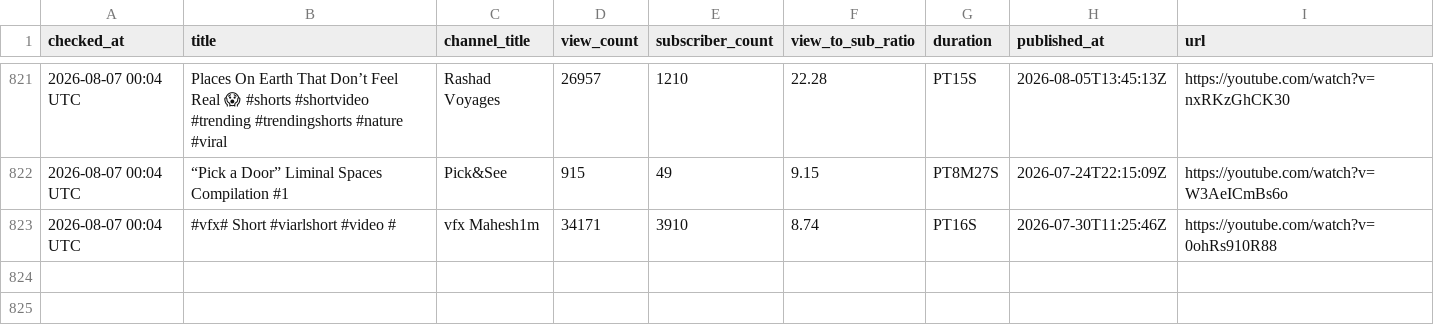
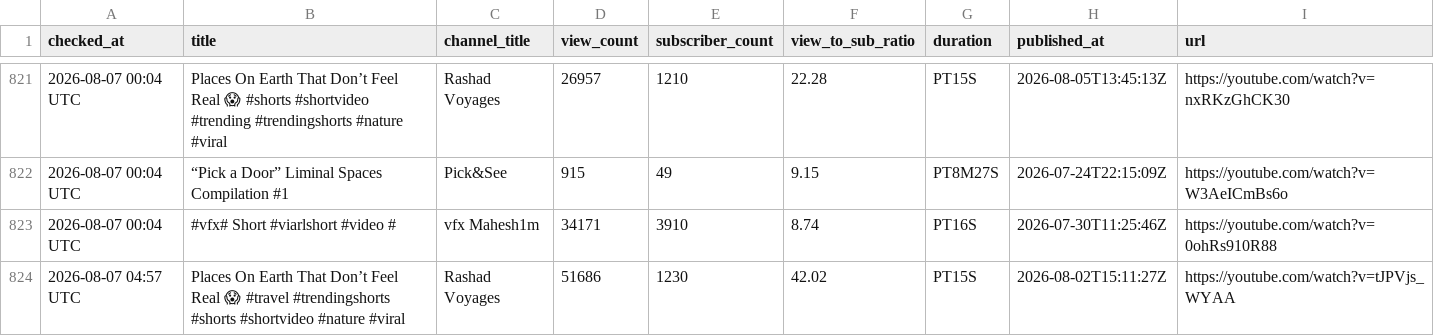
Before and after one commit to raccoon11010/viral-tracker, a CSV file: results.csv, drawn as a sheet; only a part is shown, gaps mark what is left out.

Commit message:
update results Fri Aug  7 04:57:06 UTC 2026

```diff
--- a/results.csv
+++ b/results.csv
@@ -827 +827,2 @@ checked_at,title,channel_title,view_count,subscriber_count,view_to_sub_ratio,dur
 2026-08-07 00:04 UTC,#vfx# Short #viarlshort #video #,vfx Mahesh1m,34171,3910,8.74,PT16S,2026-07-30T11:25:46Z,https://youtube.com/watch?v=0ohRs910R88
+2026-08-07 04:57 UTC,Places On Earth That Don’t Feel Real 😱 #travel #trendingshorts #shorts #shortvideo #nature #viral,Rashad Voyages,51686,1230,42.02,PT15S,2026-08-02T15:11:27Z,https://youtube.com/watch?v=tJPVjs_WYAA
```
